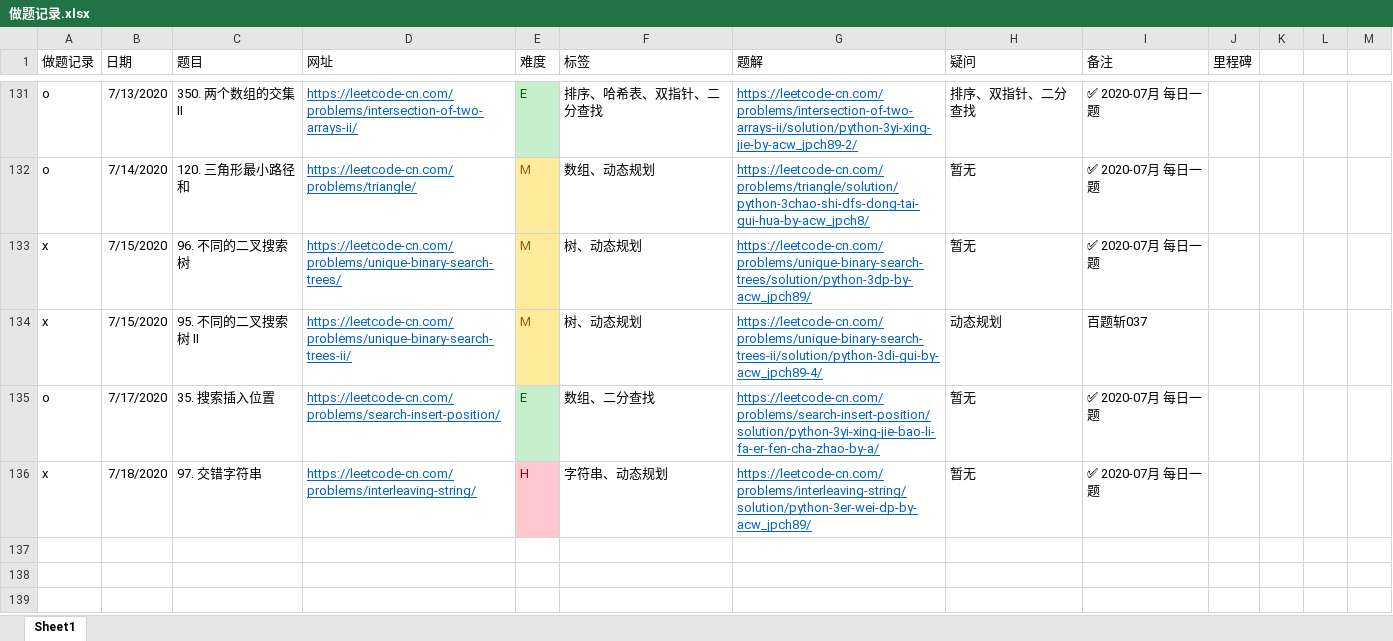
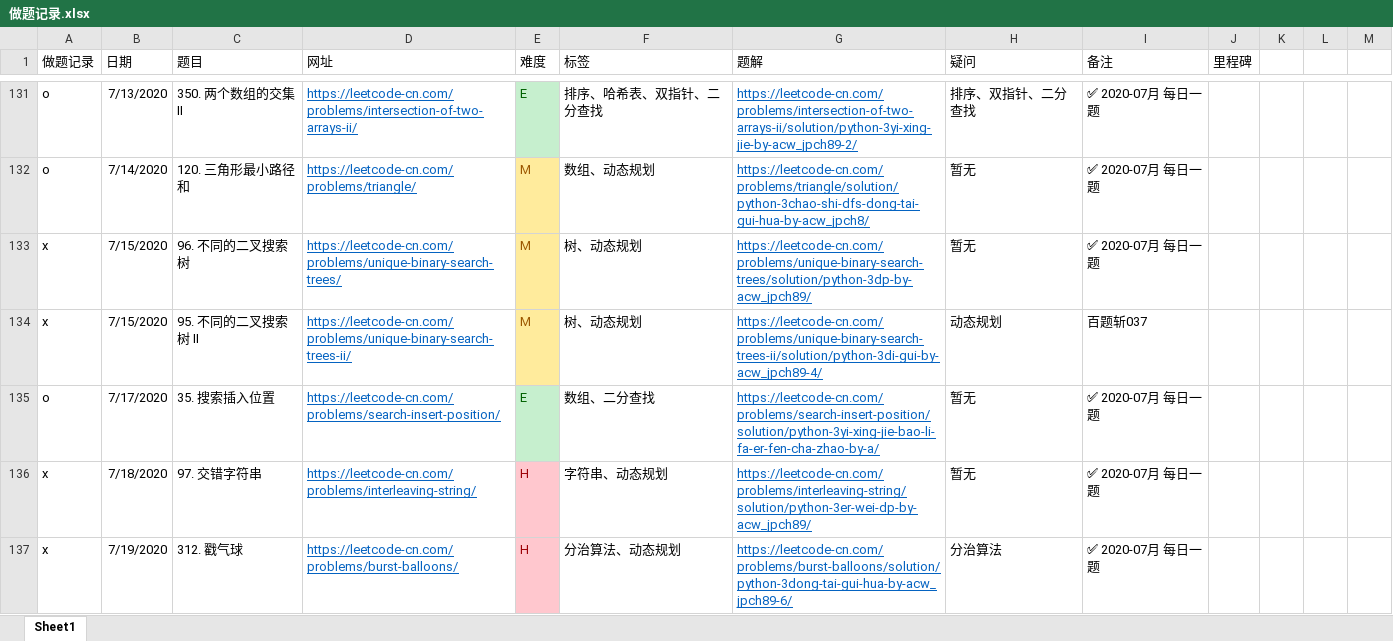
Before and after one commit to jpch89/leetcode, an Excel workbook: 做题记录.xlsx, sheet Sheet1, drawn as a sheet; only a part is shown, gaps mark what is left out; values as stored, in another font and other column widths than the file's, no borders; the diff names each change by its address in the sheet, - before the commit and + after, or states it on an @@ line.

```diff
--- a/做题记录.xlsx (sheet Sheet1)
+++ b/做题记录.xlsx (sheet Sheet1)
+row 137: x | 7/19/2020 | 312. 戳气球 | https://leetcode-cn.com/problems/burst-balloons/ | H | 分治算法、动态规划 | https://leetcode-cn.com/problems/burst-balloons/solution/python-3dong-tai-gui-hua-by-acw_jpch89-6/ | 分治算法 | ✅ 2020-07月 每日一题
```
Also changed, not shown: 3 other files.
